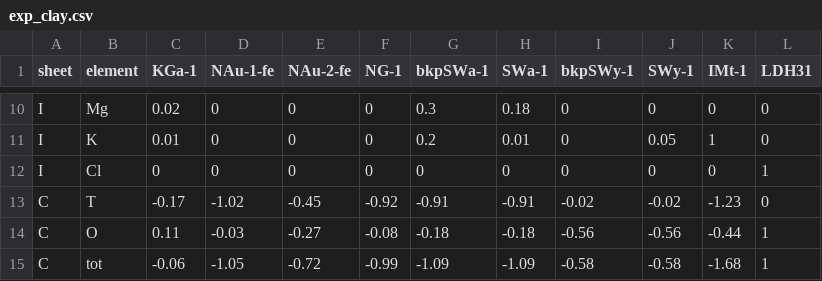
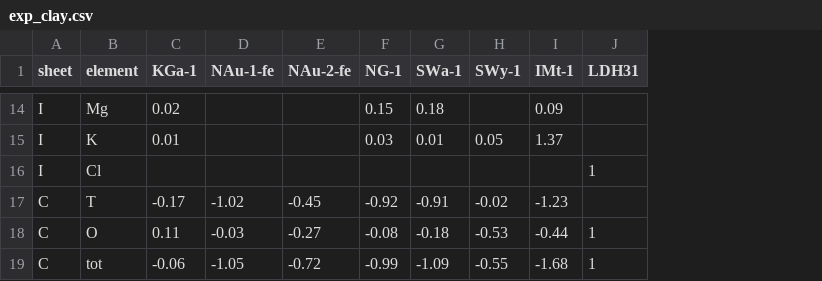
Before and after one commit to Erastova-group/ClayCode, a CSV file: Tutorial/exp_clay.csv, drawn as a sheet; only a part is shown, gaps mark what is left out; removed rows and columns are numbered as before the commit, all else as after; the diff covers the shown part only; the diff names each change by its address in the sheet, - before the commit and + after, or states it on an @@ line.

```diff
--- a/Tutorial/exp_clay.csv
+++ b/Tutorial/exp_clay.csv
-column G (bkpSWa-1), rows 10-15: 0.3 | 0.2 | 0 | -0.91 | -0.18 | -1.09
-column I (bkpSWy-1), rows 10-15: 0 | 0 | 0 | -0.02 | -0.56 | -0.58
-D14:D16 (NAu-1-fe): 0
+D14:D16 (NAu-1-fe): (empty)
-E14:E16 (NAu-2-fe): 0
+E14:E16 (NAu-2-fe): (empty)
-F14 (NG-1): 0
+F14 (NG-1): 0.15
-H14 (SWy-1): 0
+H14 (SWy-1): (empty)
-I14 (IMt-1): 0
+I14 (IMt-1): 0.09
-J14:J15 (LDH31): 0
+J14:J15 (LDH31): (empty)
-F15 (NG-1): 0
+F15 (NG-1): 0.03
-I15 (IMt-1): 1
+I15 (IMt-1): 1.37
-C16 (KGa-1): 0
+C16 (KGa-1): (empty)
-F16 (NG-1): 0
+F16 (NG-1): (empty)
-G16 (SWa-1): 0
+G16 (SWa-1): (empty)
-H16 (SWy-1): 0
+H16 (SWy-1): (empty)
-I16 (IMt-1): 0
+I16 (IMt-1): (empty)
-J17 (LDH31): 0
+J17 (LDH31): (empty)
-H18 (SWy-1): -0.56
+H18 (SWy-1): -0.53
-H19 (SWy-1): -0.58
+H19 (SWy-1): -0.55
```
Also changed, not shown: 4 added rows and 28 edited cells elsewhere in this file, 5 other files.
